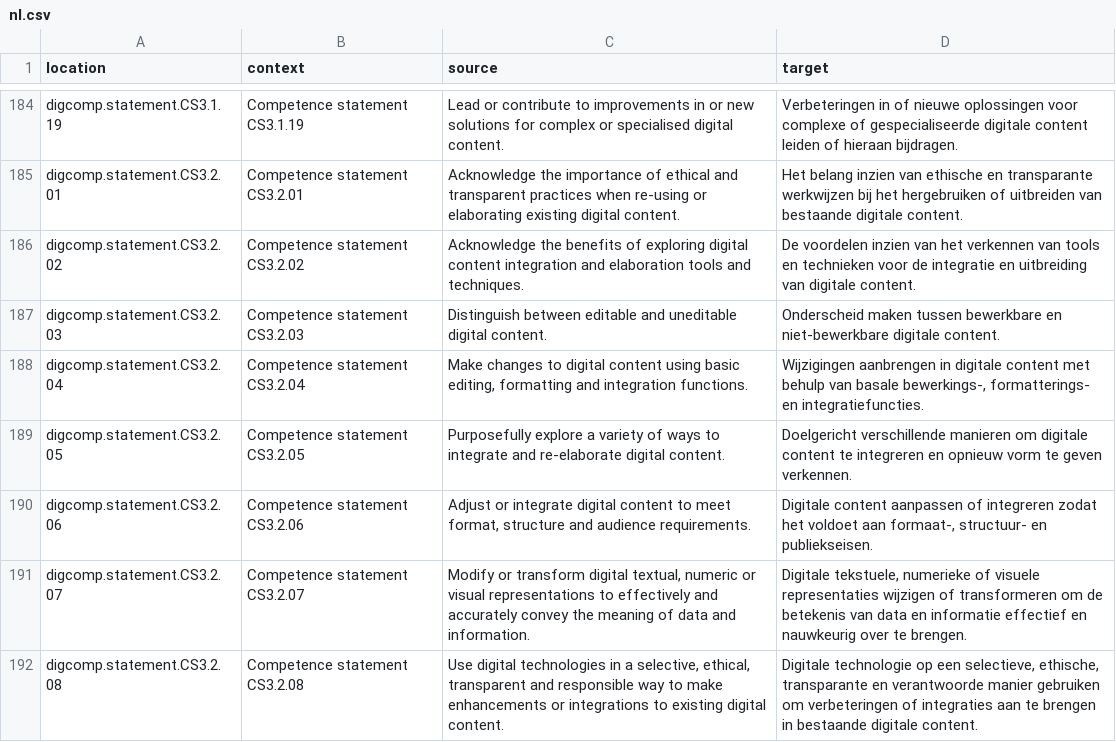
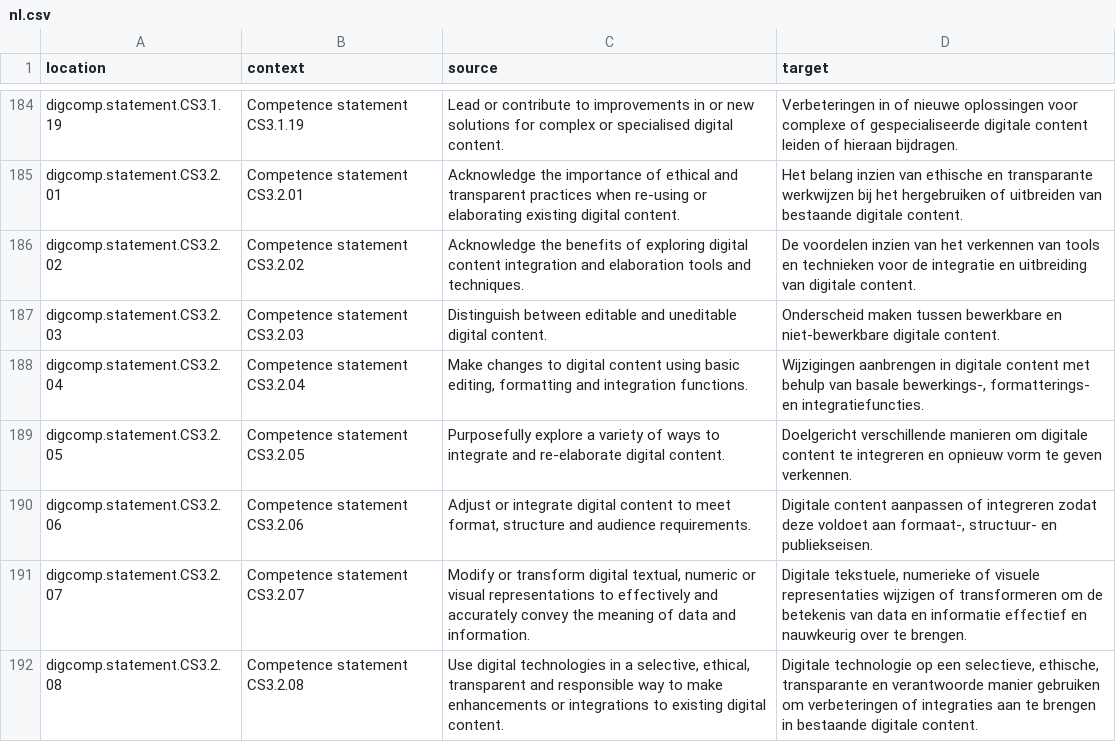
Before and after one commit to PiAir/digcomp3-l10n, a CSV file: locale/statements/nl.csv, drawn as a sheet; only a part is shown, gaps mark what is left out; the diff covers the shown part only.

Commit message:
Translated using Weblate (Dutch)
Currently translated at 100.0% (362 of 362 strings)

Translation: DigComp 3.0/statements
Translate-URL: http://weblate.gosoftonline.com/projects/digcomp-3-0/statements/nl/

```diff
--- a/locale/statements/nl.csv
+++ b/locale/statements/nl.csv
@@ -189,3 +189,3 @@
 "digcomp.statement.CS3.2.05","Competence statement CS3.2.05","Purposefully explore a variety of ways to integrate and re-elaborate digital content.","Doelgericht verschillende manieren om digitale content te integreren en opnieuw vorm te geven verkennen."
-"digcomp.statement.CS3.2.06","Competence statement CS3.2.06","Adjust or integrate digital content to meet format, structure and audience requirements.","Digitale content aanpassen of integreren zodat het voldoet aan formaat-, structuur- en publiekseisen."
+"digcomp.statement.CS3.2.06","Competence statement CS3.2.06","Adjust or integrate digital content to meet format, structure and audience requirements.","Digitale content aanpassen of integreren zodat deze voldoet aan formaat-, structuur- en publiekseisen."
 "digcomp.statement.CS3.2.07","Competence statement CS3.2.07","Modify or transform digital textual, numeric or visual representations to effectively and accurately convey the meaning of data and information.","Digitale tekstuele, numerieke of visuele representaties wijzigen of transformeren om de betekenis van data en informatie effectief en nauwkeurig over te brengen."
```
Also changed, not shown: 5 edited cells elsewhere in this file.
